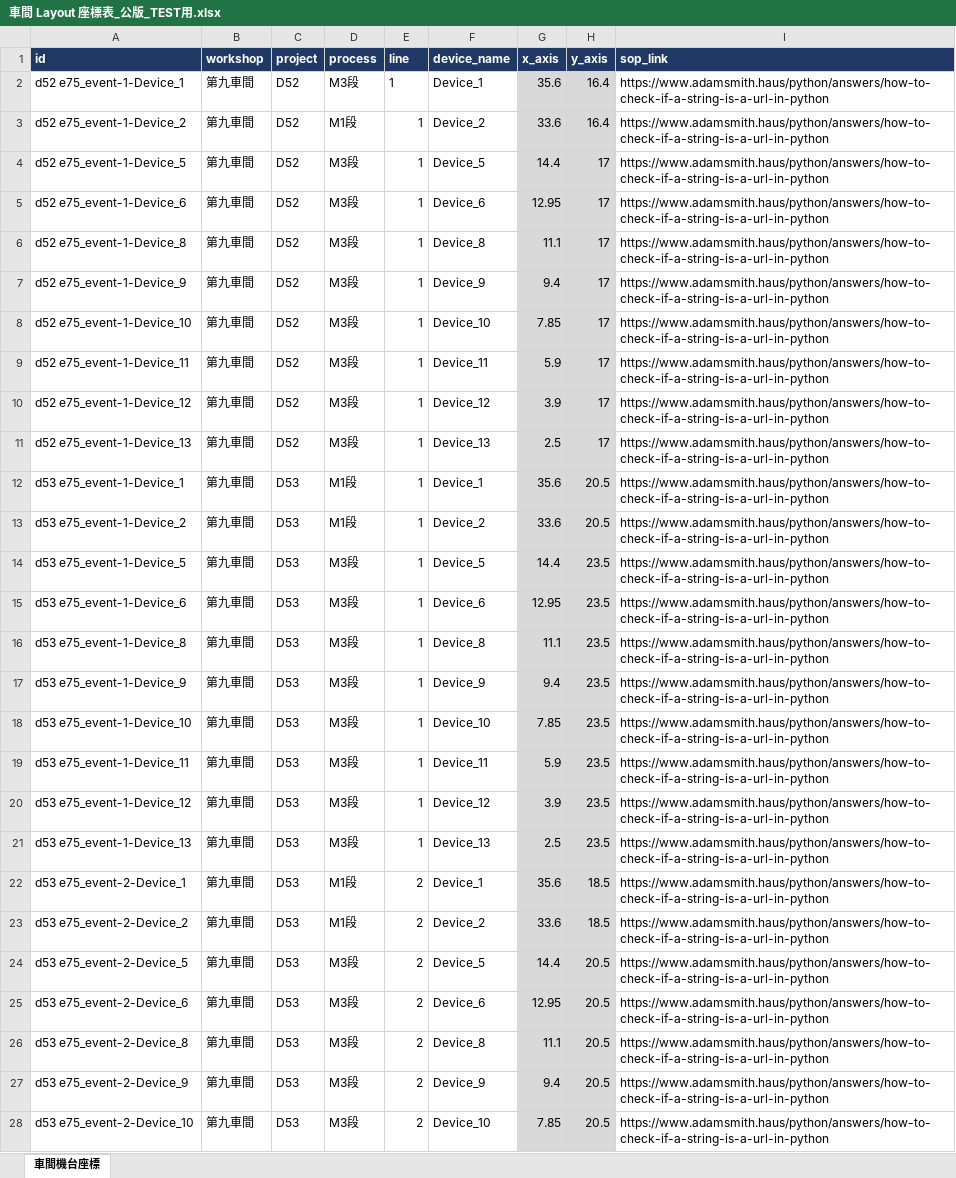
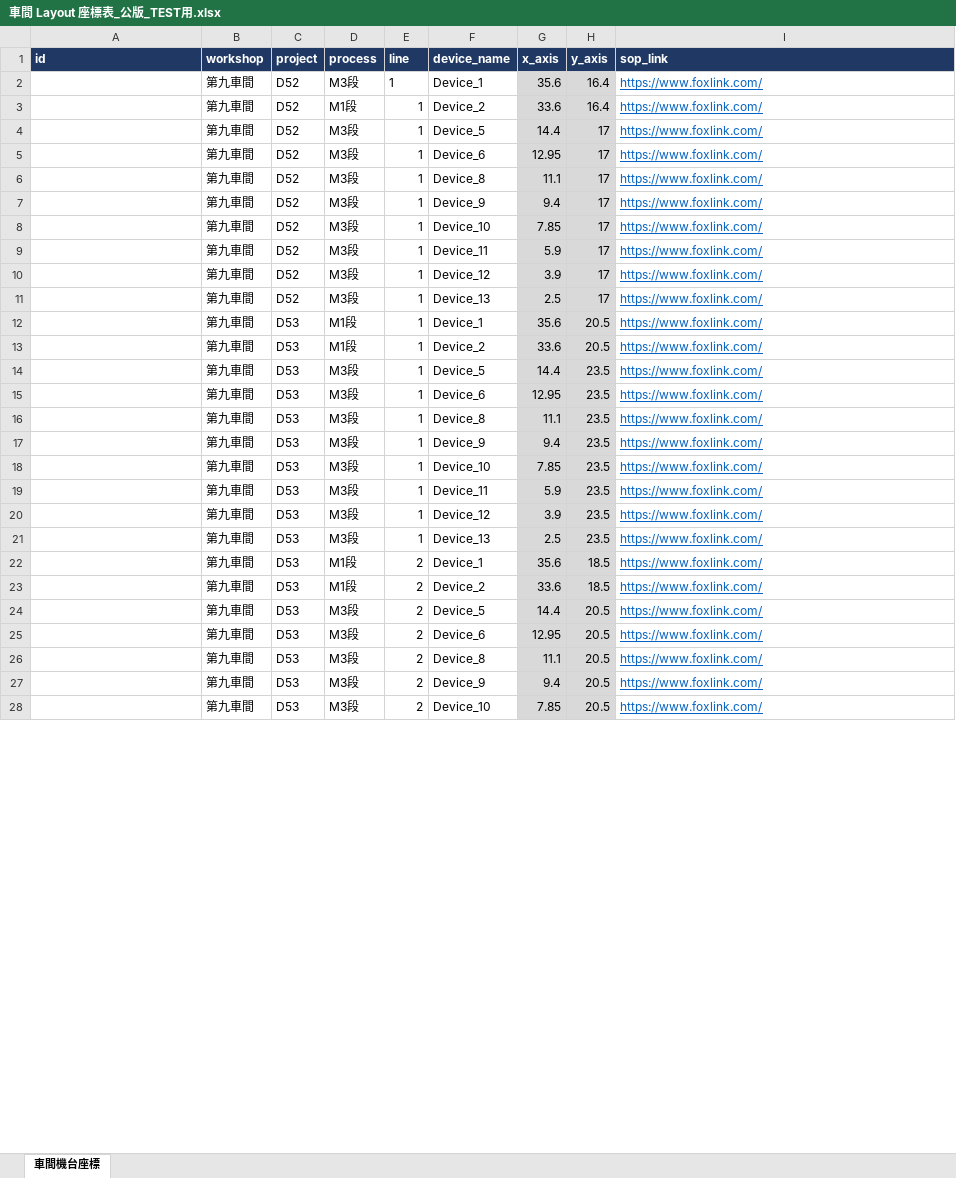
Before and after one commit to 1072030/foxlink-api-backend, an Excel workbook: foxlink_dispatch/test_data/車間 Layout 座標表_公版_TEST用.xlsx, sheet 車間機台座標, drawn as a sheet; only a part is shown; values as stored, in another font and other column widths than the file's, no borders; the diff covers the shown part only; the diff names each change by its address in the sheet, - before the commit and + after, or states it on an @@ line.

```diff
--- a/foxlink_dispatch/test_data/車間 Layout 座標表_公版_TEST用.xlsx (sheet 車間機台座標)
+++ b/foxlink_dispatch/test_data/車間 Layout 座標表_公版_TEST用.xlsx (sheet 車間機台座標)
-A2 (id): d52 e75_event-1-Device_1
+A2 (id): (empty)
-I2:I28 (sop_link): https://www.adamsmith.haus/python/answers/how-to-check-if-a-string-is-a-url-in-python
+I2:I28 (sop_link): https://www.foxlink.com/
@@ I2:I28 underline: off → on, text colour: black → #0563C1 @@
-A3 (id): d52 e75_event-1-Device_2
+A3 (id): (empty)
-A4 (id): d52 e75_event-1-Device_5
+A4 (id): (empty)
-A5 (id): d52 e75_event-1-Device_6
+A5 (id): (empty)
-A6 (id): d52 e75_event-1-Device_8
+A6 (id): (empty)
-A7 (id): d52 e75_event-1-Device_9
+A7 (id): (empty)
-A8 (id): d52 e75_event-1-Device_10
+A8 (id): (empty)
-A9 (id): d52 e75_event-1-Device_11
+A9 (id): (empty)
-A10 (id): d52 e75_event-1-Device_12
+A10 (id): (empty)
-A11 (id): d52 e75_event-1-Device_13
+A11 (id): (empty)
-A12 (id): d53 e75_event-1-Device_1
+A12 (id): (empty)
-A13 (id): d53 e75_event-1-Device_2
+A13 (id): (empty)
-A14 (id): d53 e75_event-1-Device_5
+A14 (id): (empty)
-A15 (id): d53 e75_event-1-Device_6
+A15 (id): (empty)
-A16 (id): d53 e75_event-1-Device_8
+A16 (id): (empty)
-A17 (id): d53 e75_event-1-Device_9
+A17 (id): (empty)
-A18 (id): d53 e75_event-1-Device_10
+A18 (id): (empty)
-A19 (id): d53 e75_event-1-Device_11
+A19 (id): (empty)
-A20 (id): d53 e75_event-1-Device_12
+A20 (id): (empty)
-A21 (id): d53 e75_event-1-Device_13
+A21 (id): (empty)
-A22 (id): d53 e75_event-2-Device_1
+A22 (id): (empty)
-A23 (id): d53 e75_event-2-Device_2
+A23 (id): (empty)
-A24 (id): d53 e75_event-2-Device_5
+A24 (id): (empty)
-A25 (id): d53 e75_event-2-Device_6
+A25 (id): (empty)
-A26 (id): d53 e75_event-2-Device_8
+A26 (id): (empty)
-A27 (id): d53 e75_event-2-Device_9
+A27 (id): (empty)
-A28 (id): d53 e75_event-2-Device_10
+A28 (id): (empty)
```
Also changed, not shown: 111 edited cells and cell formats elsewhere in this sheet, 2 other files.
